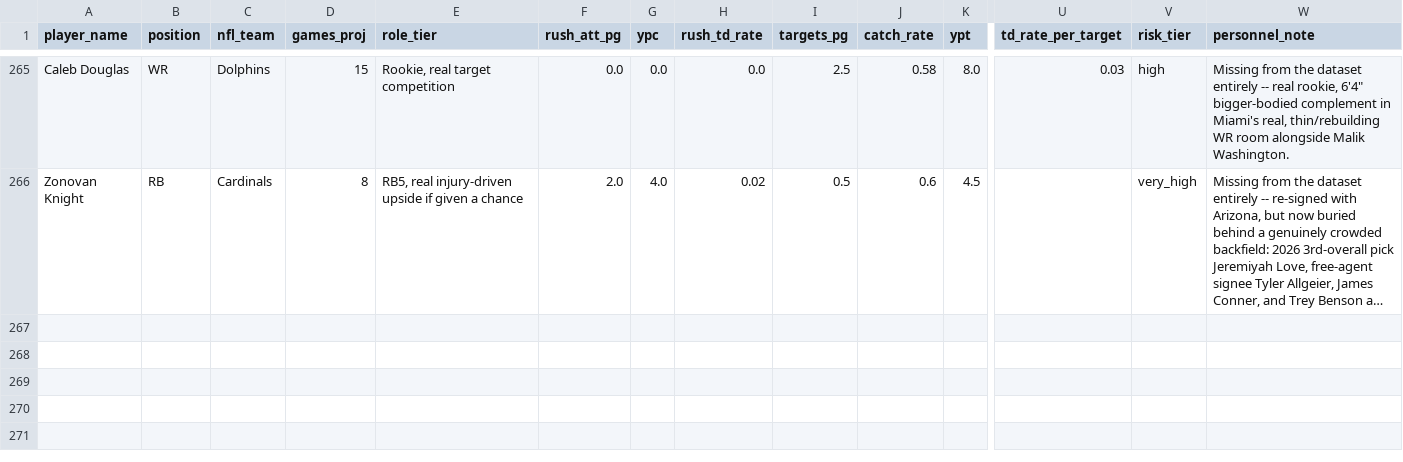
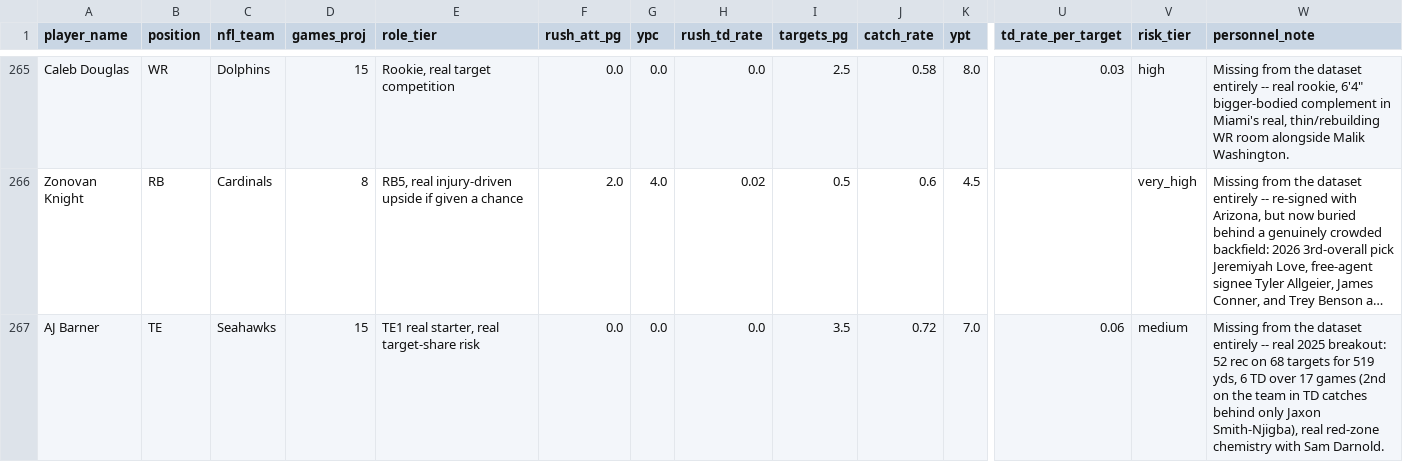
Before and after one commit to jsimone123189-cmd/Fantasy-football-auction, a CSV file: data/projections/inputs_2026.csv, drawn as a sheet; only a part is shown, gaps mark what is left out; long unchanged cells end in …; rows hold the shown columns only; the diff names each change by its address in the sheet, - before the commit and + after, or states it on an @@ line.

```diff
--- a/data/projections/inputs_2026.csv
+++ b/data/projections/inputs_2026.csv
+row 267: AJ Barner | TE | Seahawks | 15 | TE1 real starter, real target-share risk | 0.0 | 0.0 | 0.0 | 3.5 | 0.72 | 7.0 | 0.06 | medium | Missing from the dataset entirely -- real 2025 breakout: 52 rec on 68 targets for 519 yds, 6 TD over 17 games (2nd on the team in TD catches behind only Jaxon Smith-Njigba), real red-zone chemistry with Sam Darnold.
```
Also changed, not shown: data/electric_blue/2026.csv, data/projections/2026.csv, 2 other files.
